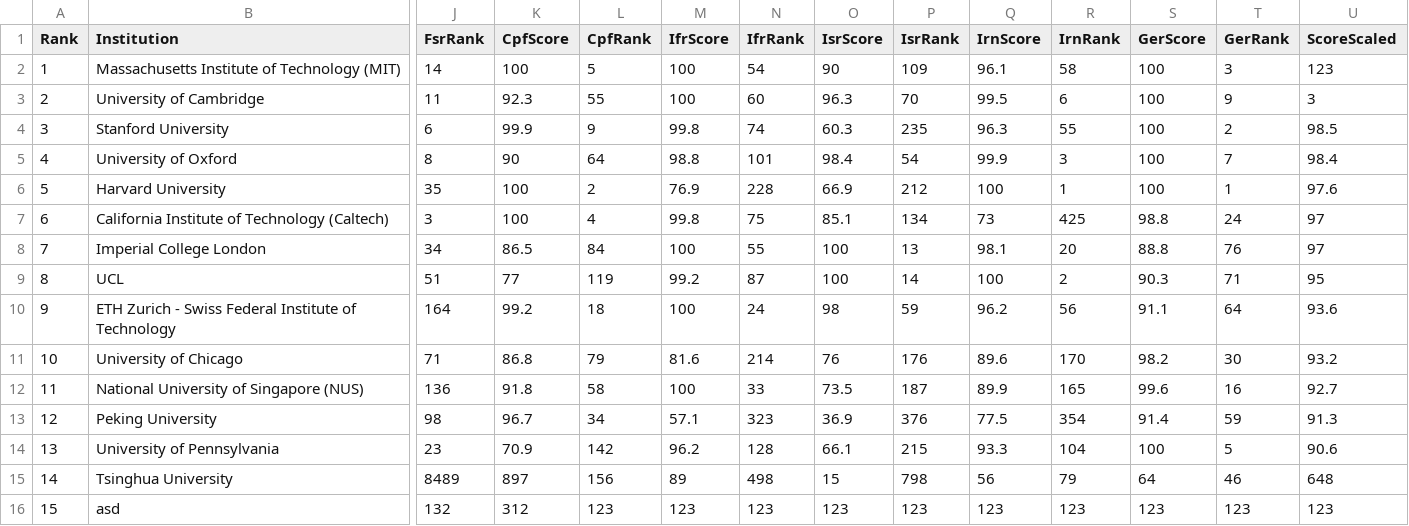
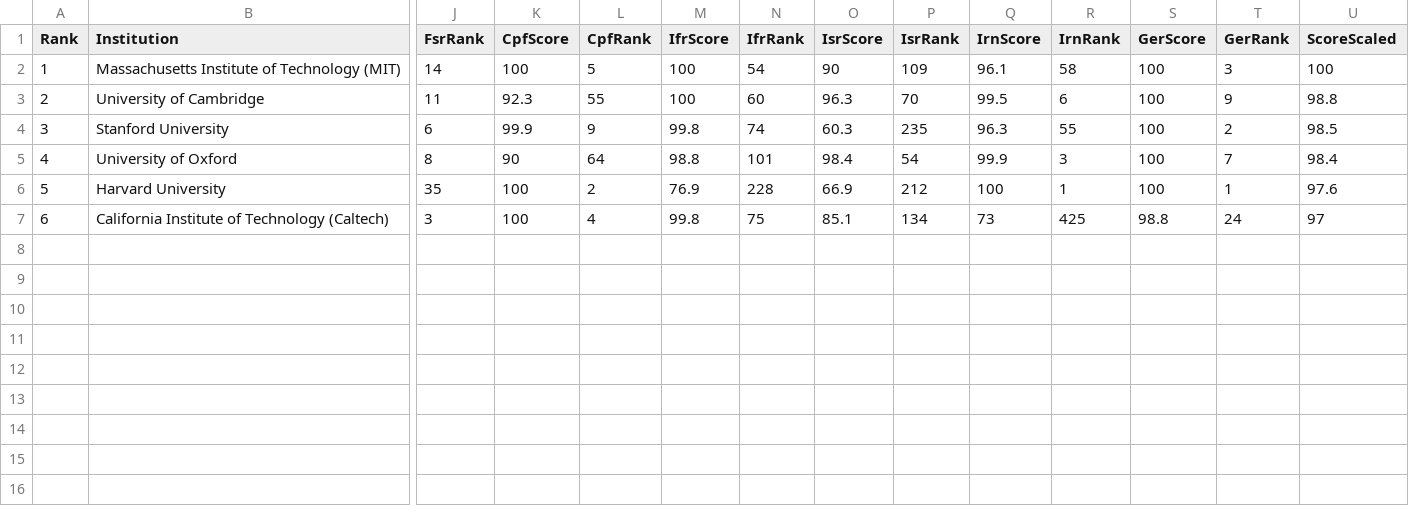
Before and after one commit to crosswind19/UniRecommendSystem, a CSV file: URS/University_Recommended_System/test.csv, drawn as a sheet; only a part is shown, gaps mark what is left out; rows hold the shown columns only; the diff names each change by its address in the sheet, - before the commit and + after, or states it on an @@ line.

Commit message:
adding value into array problem

```diff
--- a/URS/University_Recommended_System/test.csv
+++ b/URS/University_Recommended_System/test.csv
-U2 (ScoreScaled): 123
+U2 (ScoreScaled): 100
-U3 (ScoreScaled): 3
+U3 (ScoreScaled): 98.8
-row 8: 7 | Imperial College London | 34 | 86.5 | 84 | 100 | 55 | 100 | 13 | 98.1 | 20 | 88.8 | 76 | 97
-row 9: 8 | UCL | 51 | 77 | 119 | 99.2 | 87 | 100 | 14 | 100 | 2 | 90.3 | 71 | 95
-row 10: 9 | ETH Zurich - Swiss Federal Institute of Technology | 164 | 99.2 | 18 | 100 | 24 | 98 | 59 | 96.2 | 56 | 91.1 | 64 | 93.6
-row 11: 10 | University of Chicago | 71 | 86.8 | 79 | 81.6 | 214 | 76 | 176 | 89.6 | 170 | 98.2 | 30 | 93.2
-row 12: 11 | National University of Singapore (NUS) | 136 | 91.8 | 58 | 100 | 33 | 73.5 | 187 | 89.9 | 165 | 99.6 | 16 | 92.7
-row 13: 12 | Peking University | 98 | 96.7 | 34 | 57.1 | 323 | 36.9 | 376 | 77.5 | 354 | 91.4 | 59 | 91.3
-row 14: 13 | University of Pennsylvania | 23 | 70.9 | 142 | 96.2 | 128 | 66.1 | 215 | 93.3 | 104 | 100 | 5 | 90.6
-row 15: 14 | Tsinghua University | 8489 | 897 | 156 | 89 | 498 | 15 | 798 | 56 | 79 | 64 | 46 | 648
-row 16: 15 | asd | 132 | 312 | 123 | 123 | 123 | 123 | 123 | 123 | 123 | 123 | 123 | 123
```
Also changed, not shown: 13 other files.
